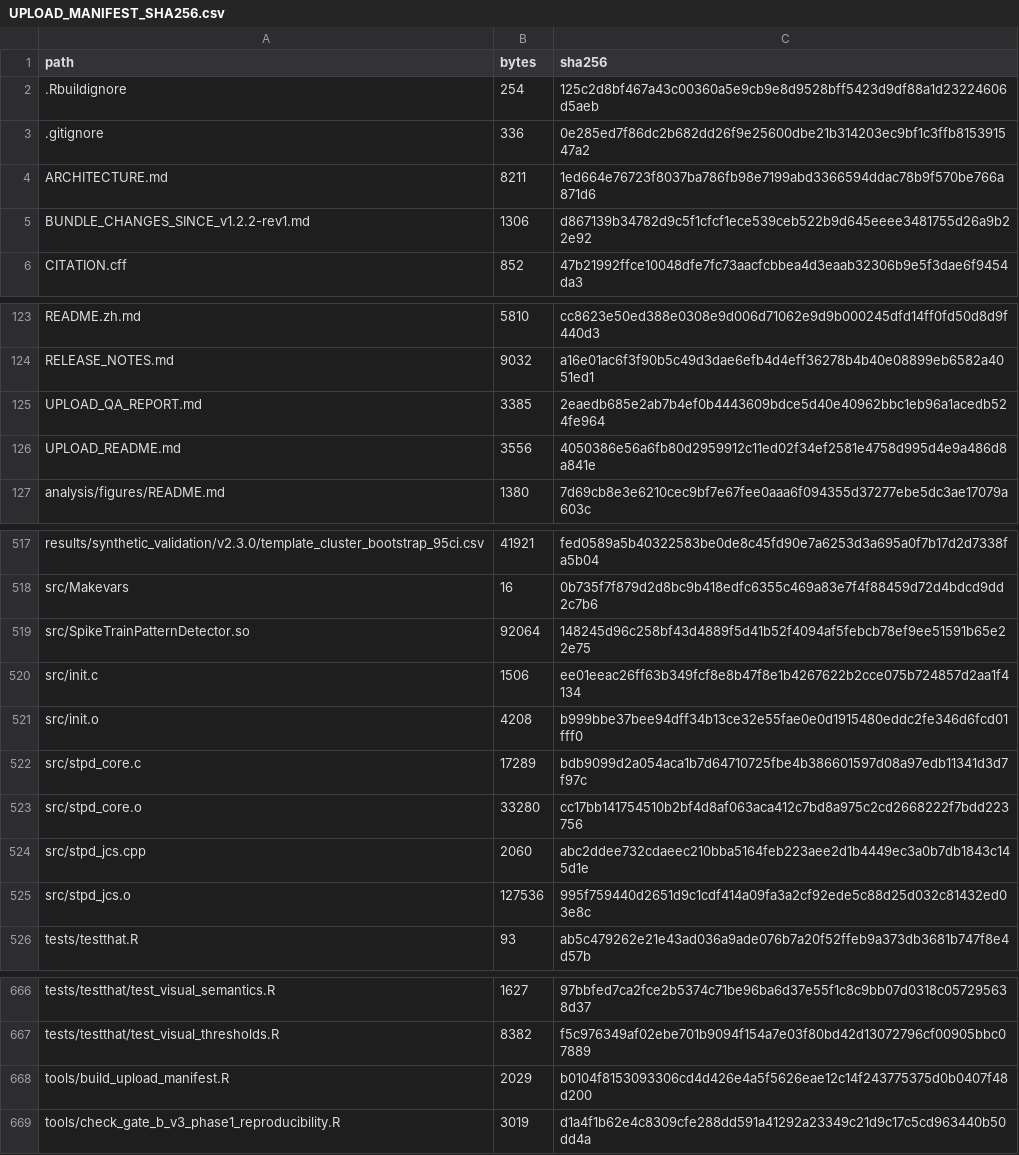
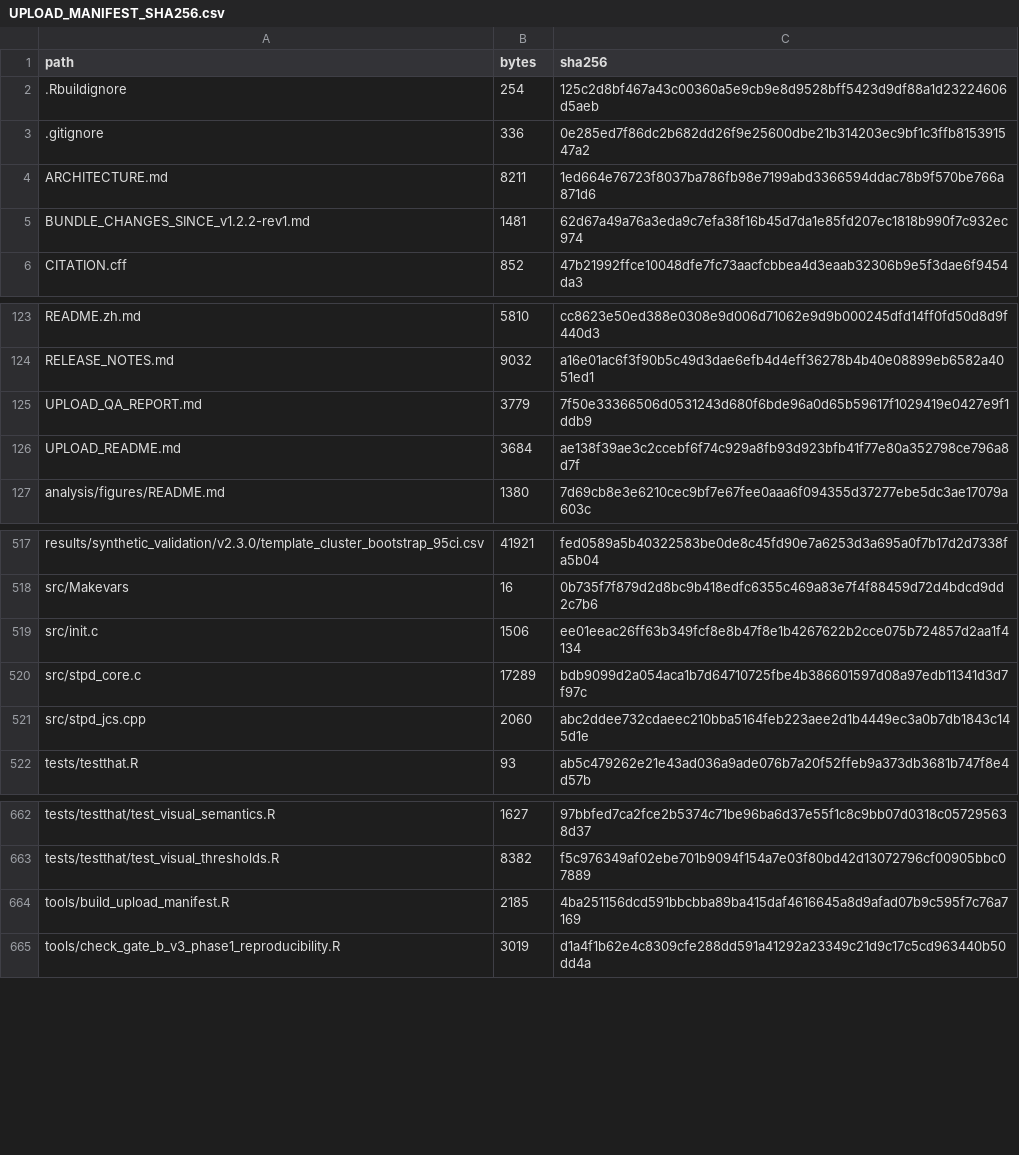
Before and after one commit to zhouhouchun/SpikeTrainPatternDetector-STPD, a CSV file: UPLOAD_MANIFEST_SHA256.csv, drawn as a sheet; only a part is shown, gaps mark what is left out.

Commit message:
Make release manifest match Git archives

```diff
--- a/UPLOAD_MANIFEST_SHA256.csv
+++ b/UPLOAD_MANIFEST_SHA256.csv
@@ -4,3 +4,3 @@
 "ARCHITECTURE.md",8211,"1ed664e76723f8037ba786fb98e7199abd3366594ddac78b9f570be766a871d6"
-"BUNDLE_CHANGES_SINCE_v1.2.2-rev1.md",1306,"d867139b34782d9c5f1cfcf1ece539ceb522b9d645eeee3481755d26a9b22e92"
+"BUNDLE_CHANGES_SINCE_v1.2.2-rev1.md",1481,"62d67a49a76a3eda9c7efa38f16b45d7da1e85fd207ec1818b990f7c932ec974"
 "CITATION.cff",852,"47b21992ffce10048dfe7fc73aacfcbbea4d3eaab32306b9e5f3dae6f9454da3"
@@ -124,4 +124,4 @@
 "RELEASE_NOTES.md",9032,"a16e01ac6f3f90b5c49d3dae6efb4d4eff36278b4b40e08899eb6582a4051ed1"
-"UPLOAD_QA_REPORT.md",3385,"2eaedb685e2ab7b4ef0b4443609bdce5d40e40962bbc1eb96a1acedb524fe964"
-"UPLOAD_README.md",3556,"4050386e56a6fb80d2959912c11ed02f34ef2581e4758d995d4e9a486d8a841e"
+"UPLOAD_QA_REPORT.md",3779,"7f50e33366506d0531243d680f6bde96a0d65b59617f1029419e0427e9f1ddb9"
+"UPLOAD_README.md",3684,"ae138f39ae3c2ccebf6f74c929a8fb93d923bfb41f77e80a352798ce796a8d7f"
 "analysis/figures/README.md",1380,"7d69cb8e3e6210cec9bf7e67fee0aaa6f094355d37277ebe5dc3ae17079a603c"
@@ -518,9 +518,5 @@
 "src/Makevars",16,"0b735f7f879d2d8bc9b418edfc6355c469a83e7f4f88459d72d4bdcd9dd2c7b6"
-"src/SpikeTrainPatternDetector.so",92064,"148245d96c258bf43d4889f5d41b52f4094af5febcb78ef9ee51591b65e22e75"
 "src/init.c",1506,"ee01eeac26ff63b349fcf8e8b47f8e1b4267622b2cce075b724857d2aa1f4134"
-"src/init.o",4208,"b999bbe37bee94dff34b13ce32e55fae0e0d1915480eddc2fe346d6fcd01fff0"
 "src/stpd_core.c",17289,"bdb9099d2a054aca1b7d64710725fbe4b386601597d08a97edb11341d3d7f97c"
-"src/stpd_core.o",33280,"cc17bb141754510b2bf4d8af063aca412c7bd8a975c2cd2668222f7bdd223756"
 "src/stpd_jcs.cpp",2060,"abc2ddee732cdaeec210bba5164feb223aee2d1b4449ec3a0b7db1843c145d1e"
-"src/stpd_jcs.o",127536,"995f759440d2651d9c1cdf414a09fa3a2cf92ede5c88d25d032c81432ed03e8c"
 "tests/testthat.R",93,"ab5c479262e21e43ad036a9ade076b7a20f52ffeb9a373db3681b747f8e4d57b"
@@ -667,3 +663,3 @@
 "tests/testthat/test_visual_thresholds.R",8382,"f5c976349af02ebe701b9094f154a7e03f80bd42d13072796cf00905bbc07889"
-"tools/build_upload_manifest.R",2029,"b0104f8153093306cd4d426e4a5f5626eae12c14f243775375d0b0407f48d200"
+"tools/build_upload_manifest.R",2185,"4ba251156dcd591bbcbba89ba415daf4616645a8d9afad07b9c595f7c76a7169"
 "tools/check_gate_b_v3_phase1_reproducibility.R",3019,"d1a4f1b62e4c8309cfe288dd591a41292a23349c21d9c17c5cd963440b50dd4a"
```
Also changed, not shown: 5 other files.
